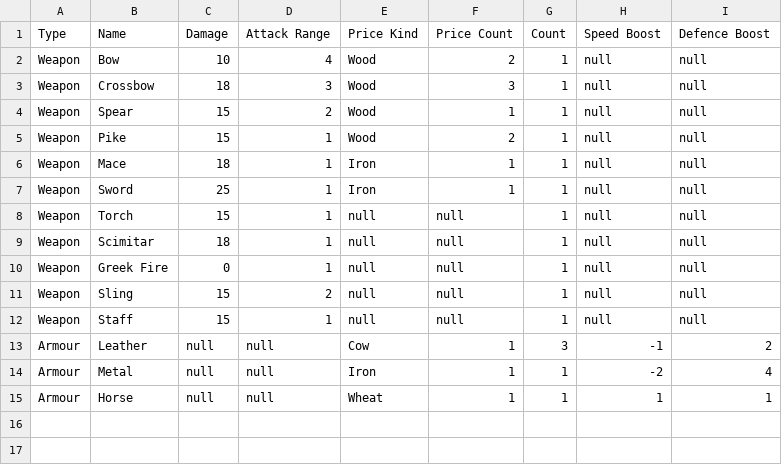
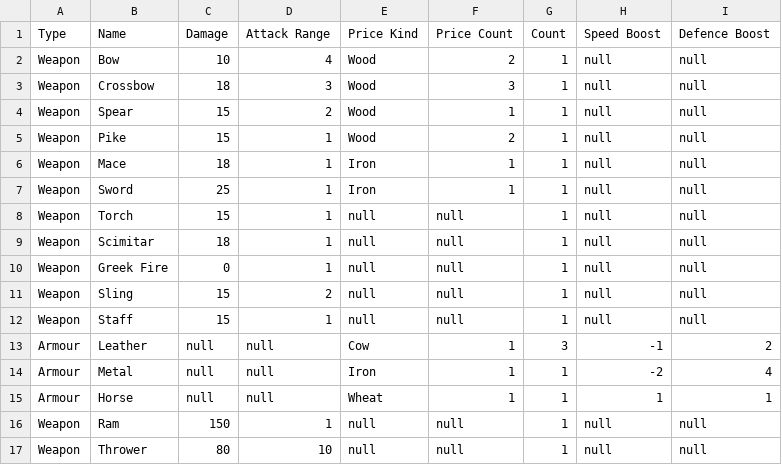
Before and after one commit to sahand-es/stronghold, a CSV file: Stronghold/src/main/resources/WeaponAndArmour.csv, drawn as a sheet; the diff names each change by its address in the sheet, - before the commit and + after, or states it on an @@ line.

```diff
--- a/Stronghold/src/main/resources/WeaponAndArmour.csv
+++ b/Stronghold/src/main/resources/WeaponAndArmour.csv
+row 16: Weapon | Ram | 150 | 1 | null | null | 1 | null | null
+row 17: Weapon | Thrower | 80 | 10 | null | null | 1 | null | null
```
Also changed, not shown: Stronghold/src/main/resources/Units.csv.
